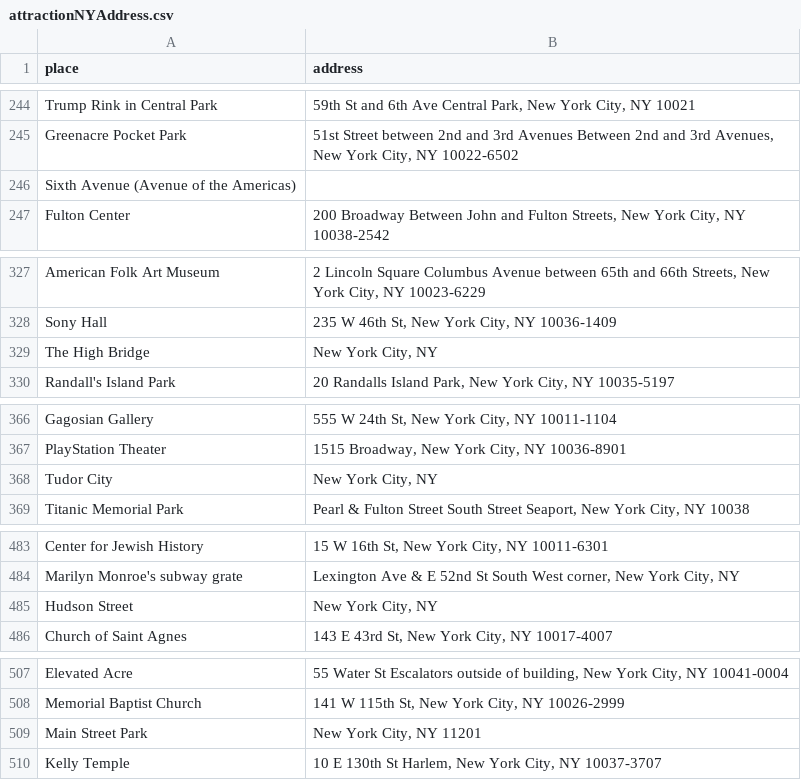
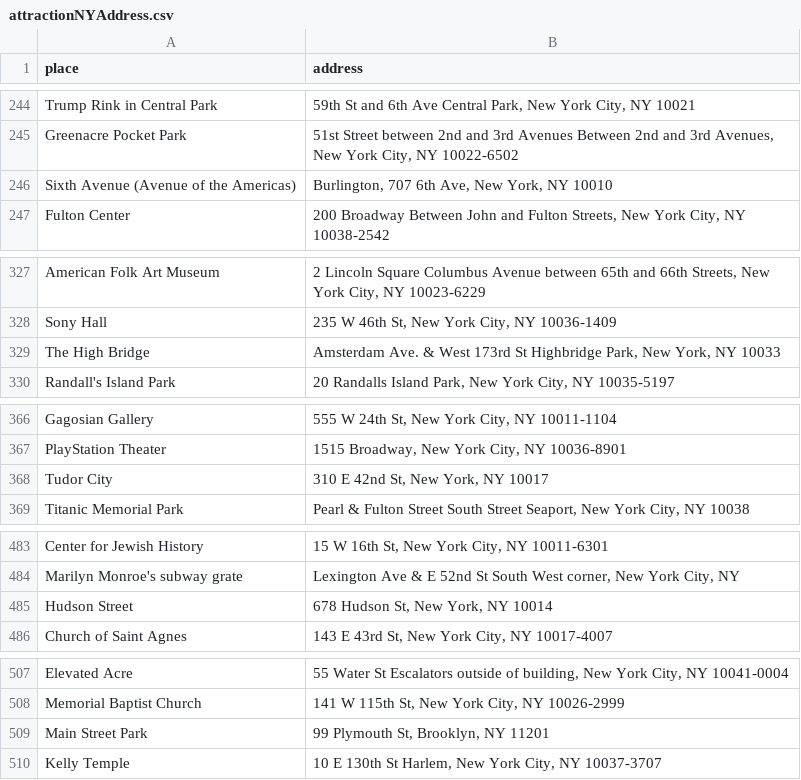
Before and after one commit to Dylan-Hampton/Semantic-Visit-Aware-Recommendation-of-Hotels, a CSV file: Backend/PaDOC-Query/TripAdvisorCrawler/attractionNYAddress.csv, drawn as a sheet; only a part is shown, gaps mark what is left out; the diff covers the shown part only.

Commit message:
added addresses to attractionNYAdress.csv

```diff
--- a/Backend/PaDOC-Query/TripAdvisorCrawler/attractionNYAddress.csv
+++ b/Backend/PaDOC-Query/TripAdvisorCrawler/attractionNYAddress.csv
@@ -245,3 +245,3 @@ Trump Rink in Central Park,"59th St and 6th Ave Central Park, New York City, NY
 Greenacre Pocket Park,"51st Street between 2nd and 3rd Avenues Between 2nd and 3rd Avenues, New York City, NY 10022-6502"
-Sixth Avenue (Avenue of the Americas),
+Sixth Avenue (Avenue of the Americas)," Burlington, 707 6th Ave, New York, NY 10010"
 Fulton Center,"200 Broadway Between John and Fulton Streets, New York City, NY 10038-2542"
@@ -328,3 +328,3 @@ American Folk Art Museum,"2 Lincoln Square Columbus Avenue between 65th and 66th
 Sony Hall,"235 W 46th St, New York City, NY 10036-1409"
-The High Bridge,"New York City, NY"
+The High Bridge,"Amsterdam Ave. & West 173rd St Highbridge Park, New York, NY 10033"
 Randall's Island Park,"20 Randalls Island Park, New York City, NY 10035-5197"
@@ -367,3 +367,3 @@ Gagosian Gallery,"555 W 24th St, New York City, NY 10011-1104"
 PlayStation Theater,"1515 Broadway, New York City, NY 10036-8901"
-Tudor City,"New York City, NY"
+Tudor City,"310 E 42nd St, New York, NY 10017"
 Titanic Memorial Park,"Pearl & Fulton Street South Street Seaport, New York City, NY 10038"
@@ -484,3 +484,3 @@ Center for Jewish History,"15 W 16th St, New York City, NY 10011-6301"
 Marilyn Monroe's subway grate,"Lexington Ave & E 52nd St South West corner, New York City, NY"
-Hudson Street,"New York City, NY"
+Hudson Street,"678 Hudson St, New York, NY 10014"
 Church of Saint Agnes,"143 E 43rd St, New York City, NY 10017-4007"
@@ -508,3 +508,3 @@ Elevated Acre,"55 Water St Escalators outside of building, New York City, NY 100
 Memorial Baptist Church,"141 W 115th St, New York City, NY 10026-2999"
-Main Street Park,"New York City, NY 11201"
+Main Street Park,"99 Plymouth St, Brooklyn, NY 11201"
 Kelly Temple,"10 E 130th St Harlem, New York City, NY 10037-3707"
```
Also changed, not shown: 20 edited cells elsewhere in this file.
